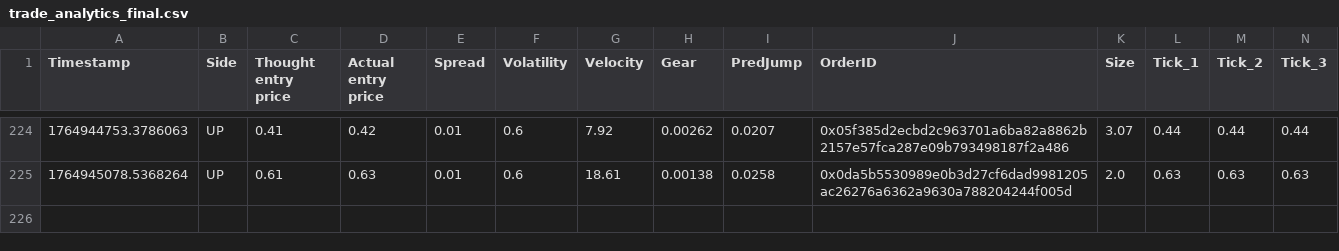
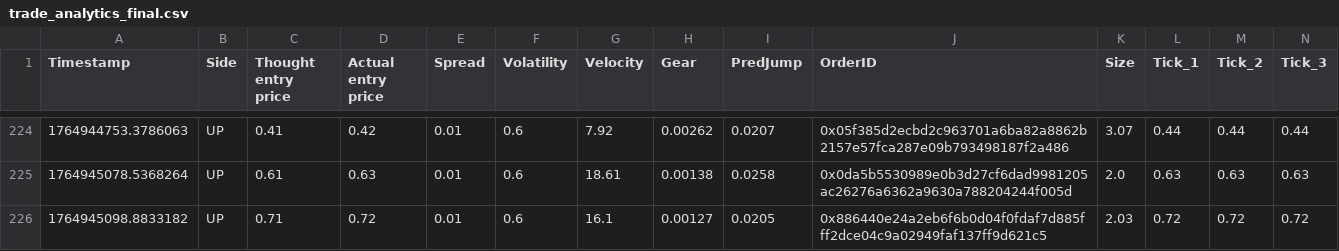
Before and after one commit to nano44/poly_examp, a CSV file: trade_analytics_final.csv, drawn as a sheet; only a part is shown, gaps mark what is left out; rows hold the shown columns only; the diff names each change by its address in the sheet, - before the commit and + after, or states it on an @@ line.

Commit message:
order arrival and match wss monitor fully implemented

```diff
--- a/trade_analytics_final.csv
+++ b/trade_analytics_final.csv
+row 226: 1764945098.8833182 | UP | 0.71 | 0.72 | 0.01 | 0.6 | 16.1 | 0.00127 | 0.0205 | 0x886440e24a2eb6f6b0d04f0fdaf7d885fff2dce04c9a02949faf137ff9d621c5 | 2.03 | 0.72 | 0.72 | 0.72
```
Also changed, not shown: trade_analytics_temp.csv, 2 other files.
